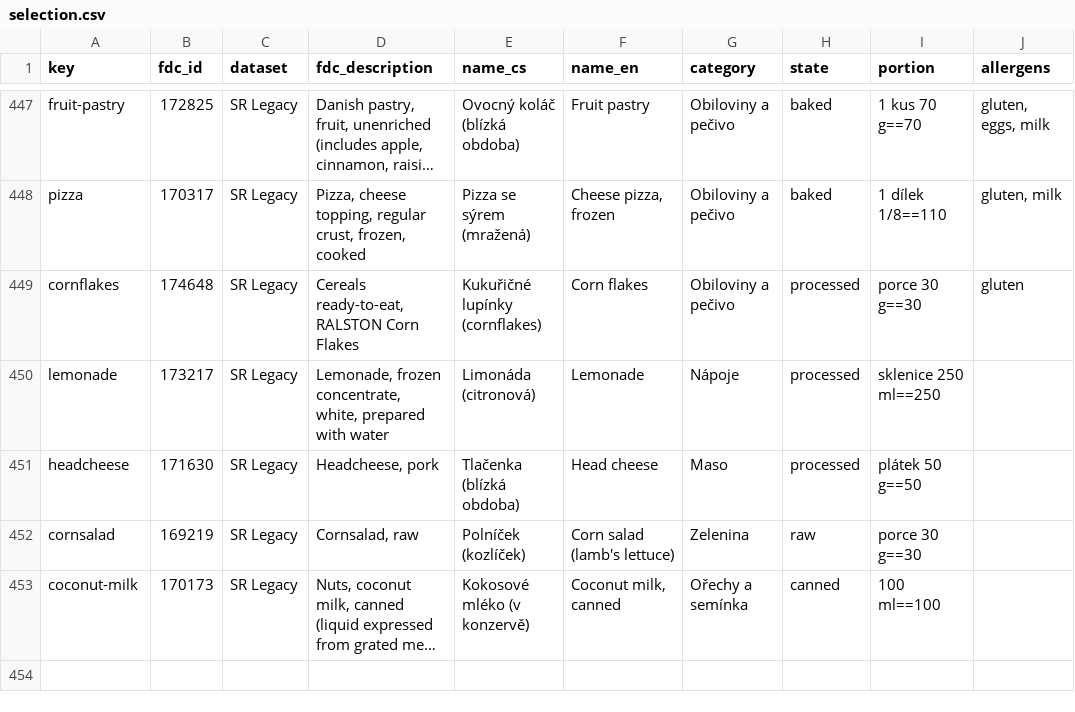
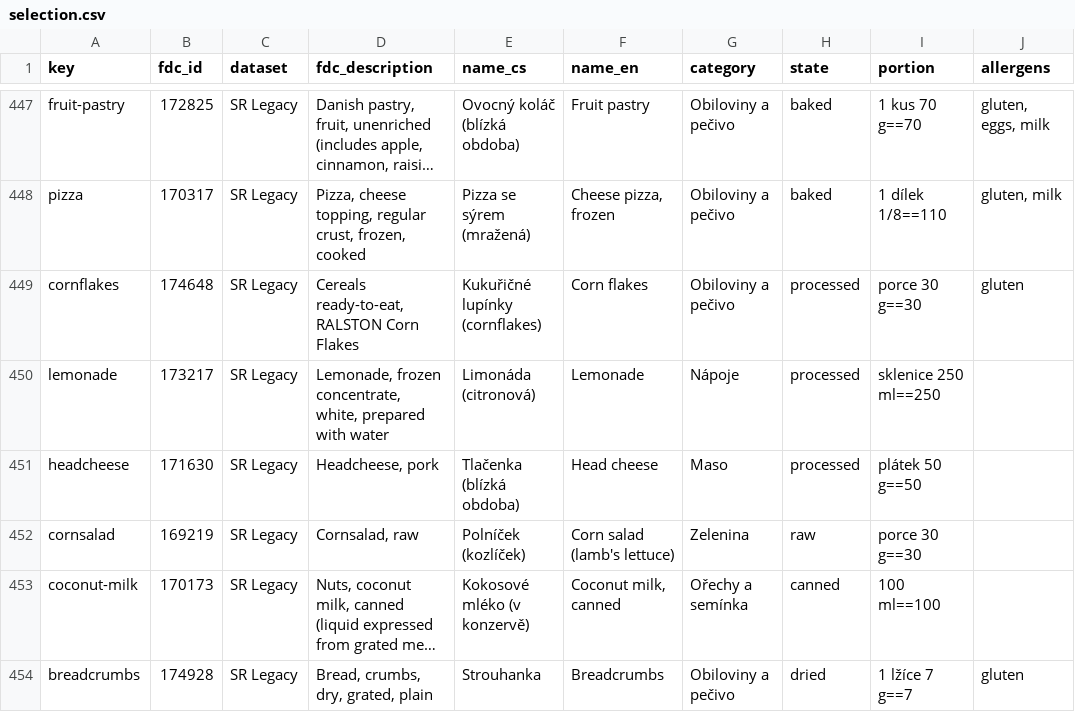
Before and after one commit to Miskus111/BETTER-LIVE-WEB-, a CSV file: scripts/foods/selection.csv, drawn as a sheet; only a part is shown, gaps mark what is left out; long unchanged cells end in …; the diff names each change by its address in the sheet, - before the commit and + after, or states it on an @@ line.

```diff
--- a/scripts/foods/selection.csv
+++ b/scripts/foods/selection.csv
+row 454: breadcrumbs | 174928 | SR Legacy | Bread, crumbs, dry, grated, plain | Strouhanka | Breadcrumbs | Obiloviny a pečivo | dried | 1 lžíce 7 g==7 | gluten
```
Also changed, not shown: 7 other files.
